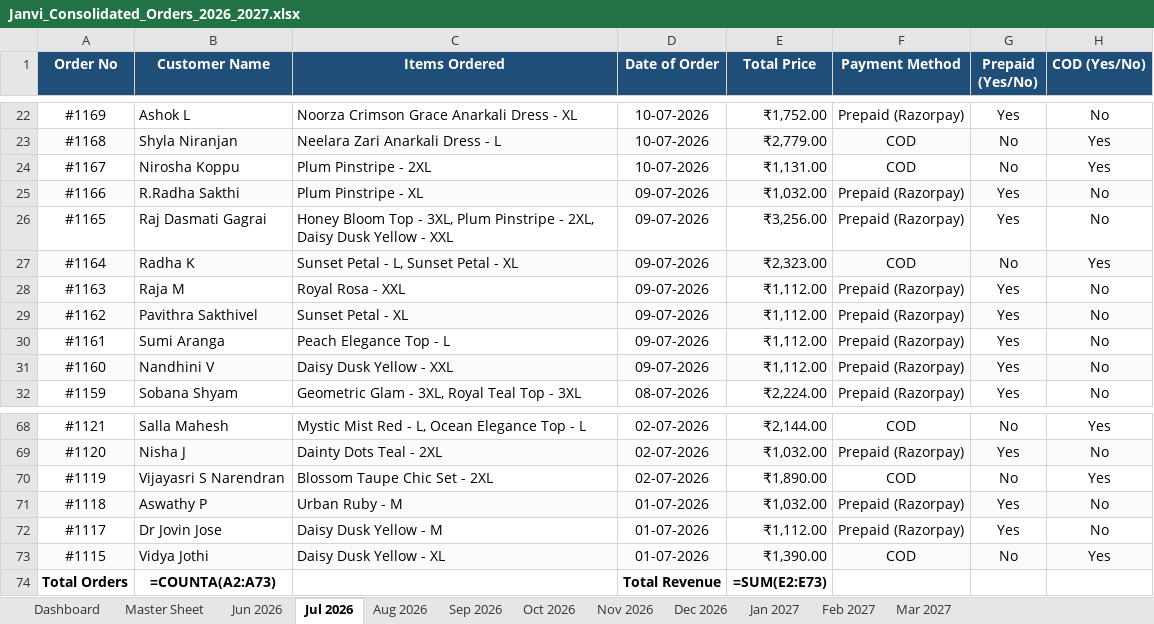
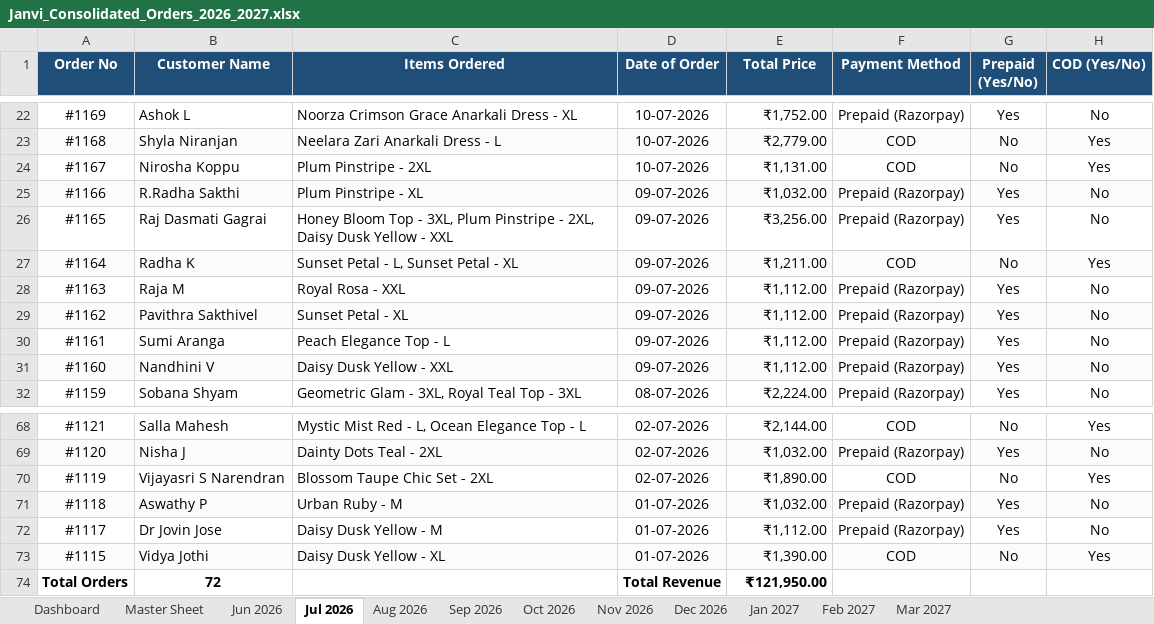
Before and after one commit to nrm-web/JANVI-AIKA-Website-Orders, an Excel workbook: Janvi_Consolidated_Orders_2026_2027.xlsx, sheet Jul 2026, drawn as a sheet; only a part is shown, gaps mark what is left out; values as stored, in another font and other column widths than the file's, no borders; formulas without a stored value are shown as written; the diff names each change by its address in the sheet, - before the commit and + after, or states it on an @@ line.

```diff
--- a/Janvi_Consolidated_Orders_2026_2027.xlsx (sheet Jul 2026)
+++ b/Janvi_Consolidated_Orders_2026_2027.xlsx (sheet Jul 2026)
-E27 (Total Price): ₹2,323.00
+E27 (Total Price): ₹1,211.00
-B74 (Customer Name): =COUNTA(A2:A73)
+B74 (Customer Name): 72
-E74 (Total Price): =SUM(E2:E73)
+E74 (Total Price): ₹121,950.00
```
Also changed, not shown: sheet Jun 2026, sheet Master Sheet.
